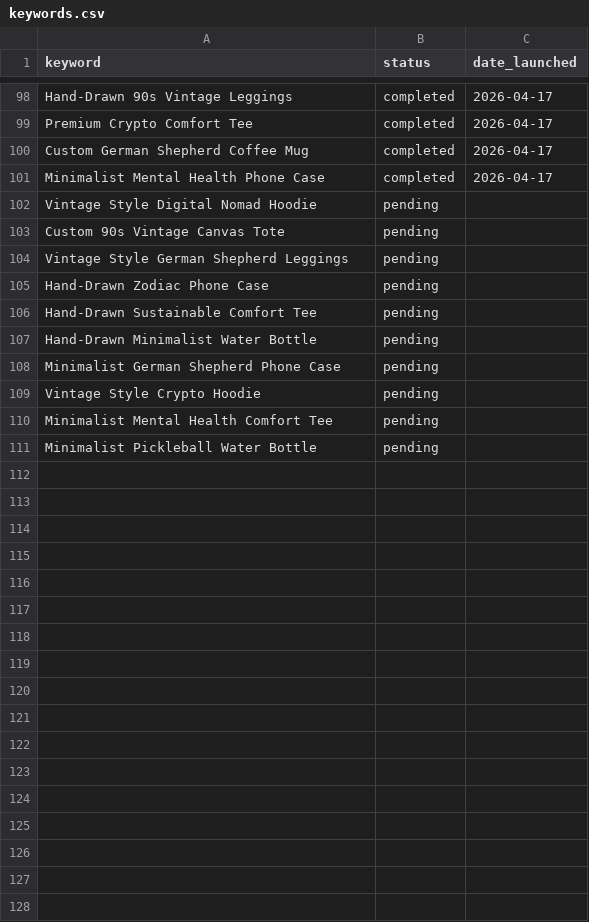
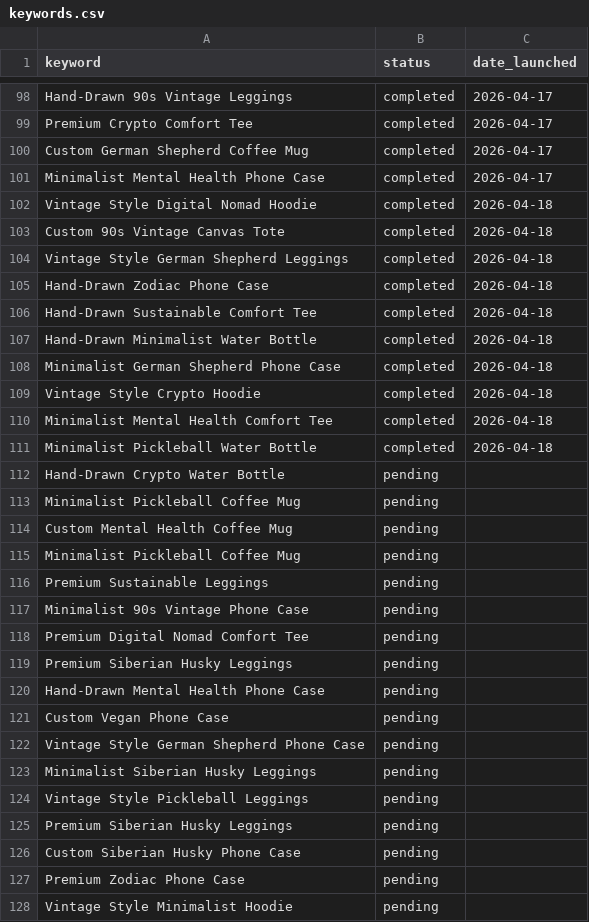
Before and after one commit to brightlane/printifyonline, a CSV file: keywords.csv, drawn as a sheet; only a part is shown, gaps mark what is left out; the diff covers the shown part only.

```diff
--- a/keywords.csv
+++ b/keywords.csv
@@ -101,11 +101,28 @@ Custom German Shepherd Coffee Mug,completed,2026-04-17
 Minimalist Mental Health Phone Case,completed,2026-04-17
-Vintage Style Digital Nomad Hoodie,pending,
-Custom 90s Vintage Canvas Tote,pending,
-Vintage Style German Shepherd Leggings,pending,
-Hand-Drawn Zodiac Phone Case,pending,
-Hand-Drawn Sustainable Comfort Tee,pending,
-Hand-Drawn Minimalist Water Bottle,pending,
-Minimalist German Shepherd Phone Case,pending,
-Vintage Style Crypto Hoodie,pending,
-Minimalist Mental Health Comfort Tee,pending,
-Minimalist Pickleball Water Bottle,pending,
+Vintage Style Digital Nomad Hoodie,completed,2026-04-18
+Custom 90s Vintage Canvas Tote,completed,2026-04-18
+Vintage Style German Shepherd Leggings,completed,2026-04-18
+Hand-Drawn Zodiac Phone Case,completed,2026-04-18
+Hand-Drawn Sustainable Comfort Tee,completed,2026-04-18
+Hand-Drawn Minimalist Water Bottle,completed,2026-04-18
+Minimalist German Shepherd Phone Case,completed,2026-04-18
+Vintage Style Crypto Hoodie,completed,2026-04-18
+Minimalist Mental Health Comfort Tee,completed,2026-04-18
+Minimalist Pickleball Water Bottle,completed,2026-04-18
+Hand-Drawn Crypto Water Bottle,pending,
+Minimalist Pickleball Coffee Mug,pending,
+Custom Mental Health Coffee Mug,pending,
+Minimalist Pickleball Coffee Mug,pending,
+Premium Sustainable Leggings,pending,
+Minimalist 90s Vintage Phone Case,pending,
+Premium Digital Nomad Comfort Tee,pending,
+Premium Siberian Husky Leggings,pending,
+Hand-Drawn Mental Health Phone Case,pending,
+Custom Vegan Phone Case,pending,
+Vintage Style German Shepherd Phone Case,pending,
+Minimalist Siberian Husky Leggings,pending,
+Vintage Style Pickleball Leggings,pending,
+Premium Siberian Husky Leggings,pending,
+Custom Siberian Husky Phone Case,pending,
+Premium Zodiac Phone Case,pending,
+Vintage Style Minimalist Hoodie,pending,
```
Also changed, not shown: 33 added rows elsewhere in this file, 11 other files.
